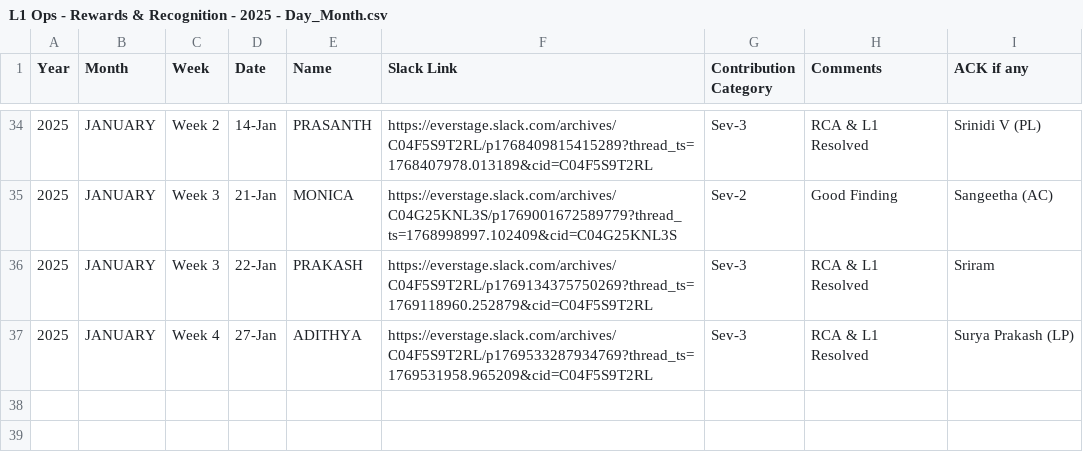
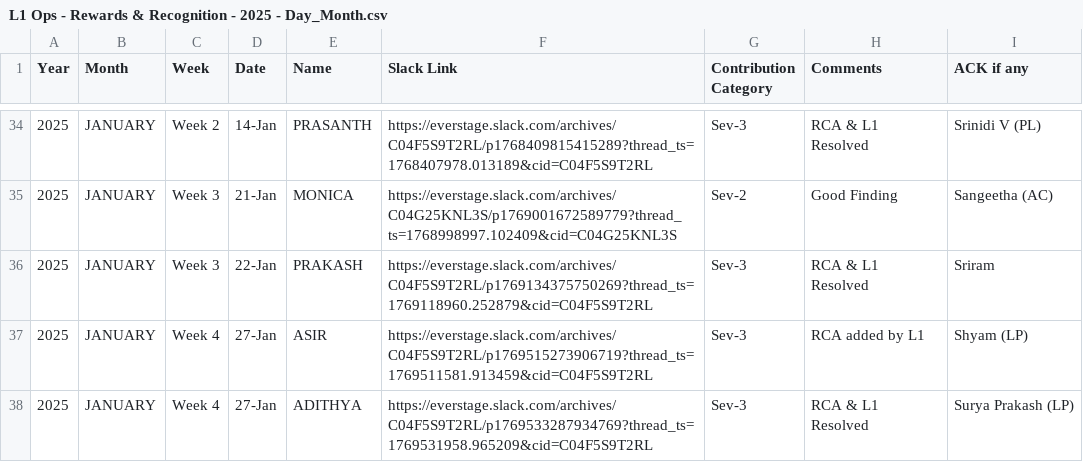
Before and after one commit to Raghul233/rr-dashboard, a CSV file: L1 Ops - Rewards & Recognition - 2025 - Day_Month.csv, drawn as a sheet; only a part is shown, gaps mark what is left out.

Commit message:
Update L1 Ops - Rewards & Recognition - 2025 - Day_Month.csv

```diff
--- a/L1 Ops - Rewards & Recognition - 2025 - Day_Month.csv
+++ b/L1 Ops - Rewards & Recognition - 2025 - Day_Month.csv
@@ -36,2 +36,3 @@ Year,Month,Week,Date,Name,Slack Link,Contribution Category,Comments,ACK if any
 2025,JANUARY,Week 3,22-Jan,PRAKASH,https://everstage.slack.com/archives/C04F5S9T2RL/p1769134375750269?thread_ts=1769118960.252879&cid=C04F5S9T2RL,Sev-3,RCA & L1 Resolved,Sriram
+2025,JANUARY,Week 4,27-Jan,ASIR,https://everstage.slack.com/archives/C04F5S9T2RL/p1769515273906719?thread_ts=1769511581.913459&cid=C04F5S9T2RL,Sev-3,RCA added by L1,Shyam (LP)
 2025,JANUARY,Week 4,27-Jan,ADITHYA,https://everstage.slack.com/archives/C04F5S9T2RL/p1769533287934769?thread_ts=1769531958.965209&cid=C04F5S9T2RL,Sev-3,RCA & L1 Resolved,Surya Prakash (LP)
```
